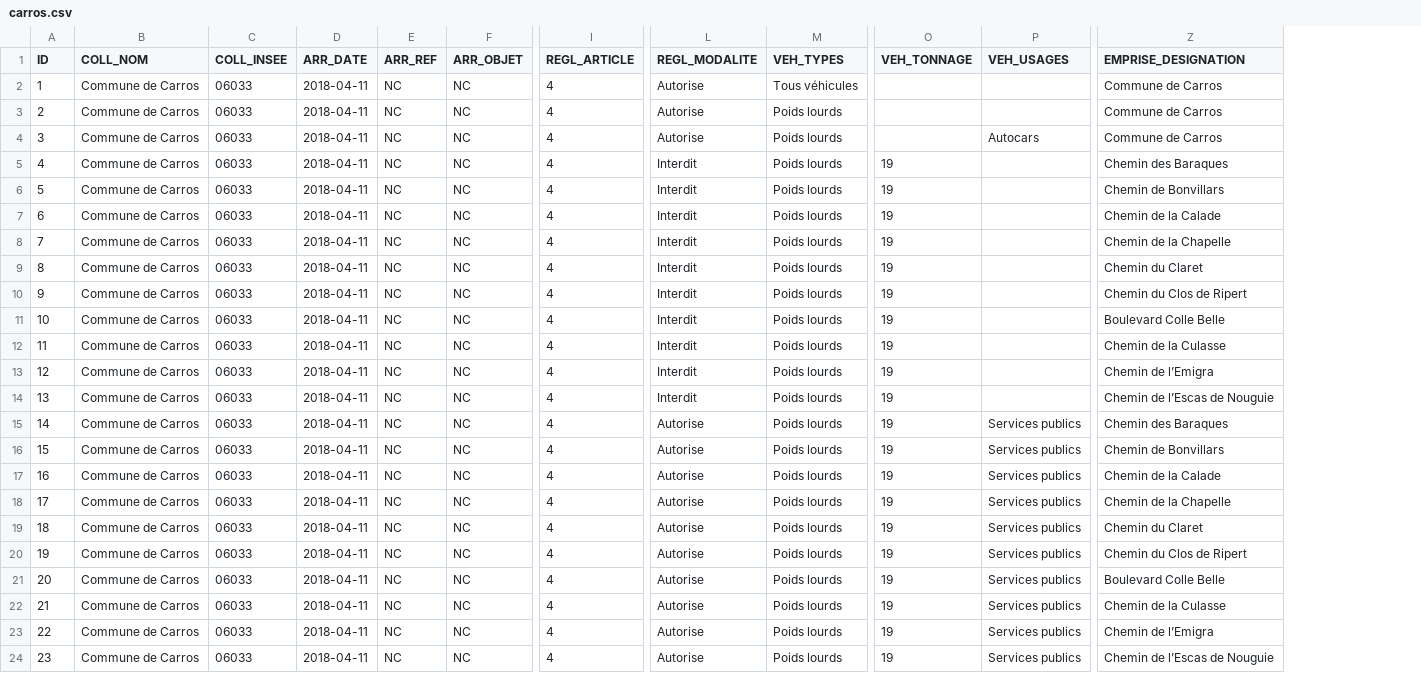
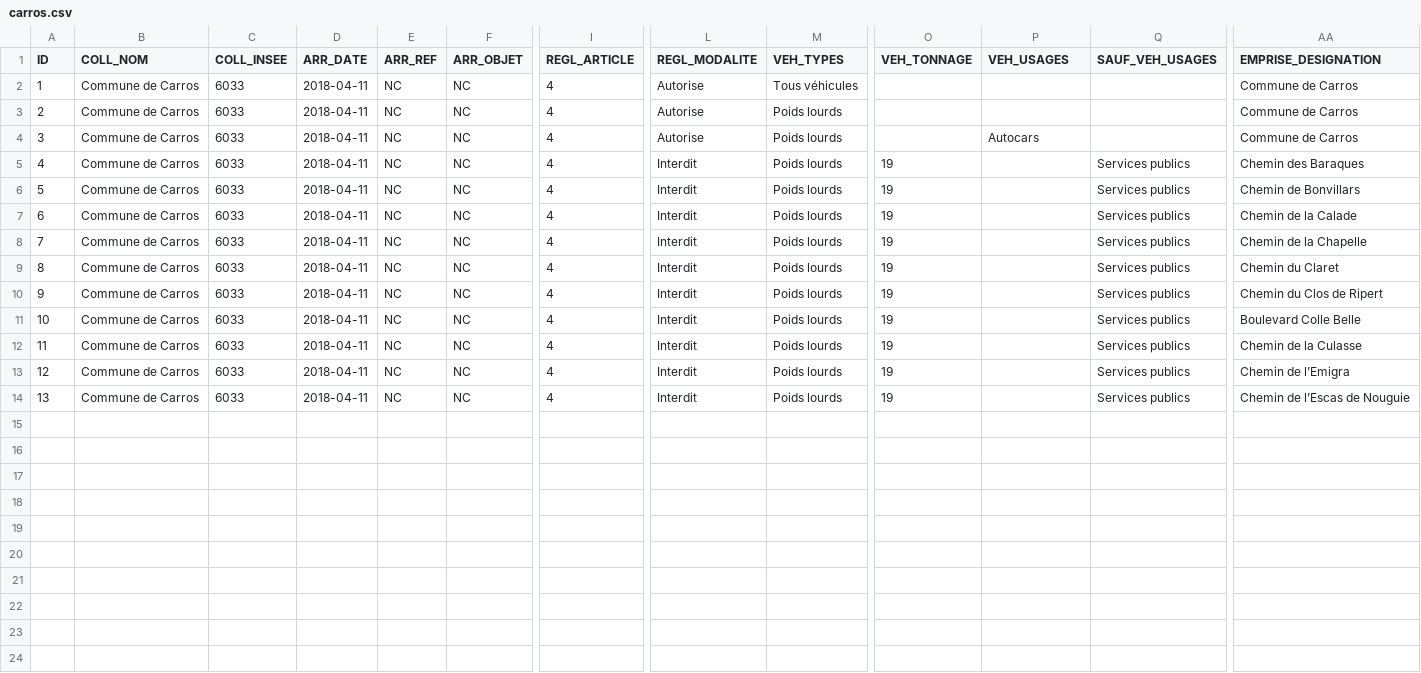
Before and after one commit to CEREMA/schema-arrete-circulation-marchandises, a CSV file: exemples/carros.csv, drawn as a sheet; only a part is shown, gaps mark what is left out; removed rows and columns are numbered as before the commit, all else as after; rows hold the shown columns only; the diff names each change by its address in the sheet, - before the commit and + after, or states it on an @@ line.

```diff
--- a/exemples/carros.csv
+++ b/exemples/carros.csv
+column Q (SAUF_VEH_USAGES), rows 5-14: all Services publics
-C2:C14 (COLL_INSEE): 06033
+C2:C14 (COLL_INSEE): 6033
-row 15: 14 | Commune de Carros | 06033 | 2018-04-11 | NC | NC | 4 | Autorise | Poids lourds | 19 | Services publics | Chemin des Baraques
-row 16: 15 | Commune de Carros | 06033 | 2018-04-11 | NC | NC | 4 | Autorise | Poids lourds | 19 | Services publics | Chemin de Bonvillars
-row 17: 16 | Commune de Carros | 06033 | 2018-04-11 | NC | NC | 4 | Autorise | Poids lourds | 19 | Services publics | Chemin de la Calade
-row 18: 17 | Commune de Carros | 06033 | 2018-04-11 | NC | NC | 4 | Autorise | Poids lourds | 19 | Services publics | Chemin de la Chapelle
-row 19: 18 | Commune de Carros | 06033 | 2018-04-11 | NC | NC | 4 | Autorise | Poids lourds | 19 | Services publics | Chemin du Claret
-row 20: 19 | Commune de Carros | 06033 | 2018-04-11 | NC | NC | 4 | Autorise | Poids lourds | 19 | Services publics | Chemin du Clos de Ripert
-row 21: 20 | Commune de Carros | 06033 | 2018-04-11 | NC | NC | 4 | Autorise | Poids lourds | 19 | Services publics | Boulevard Colle Belle
-row 22: 21 | Commune de Carros | 06033 | 2018-04-11 | NC | NC | 4 | Autorise | Poids lourds | 19 | Services publics | Chemin de la Culasse
-row 23: 22 | Commune de Carros | 06033 | 2018-04-11 | NC | NC | 4 | Autorise | Poids lourds | 19 | Services publics | Chemin de l’Emigra
-row 24: 23 | Commune de Carros | 06033 | 2018-04-11 | NC | NC | 4 | Autorise | Poids lourds | 19 | Services publics | Chemin de l’Escas de Nouguie
```
Also changed, not shown: 1 other file.
